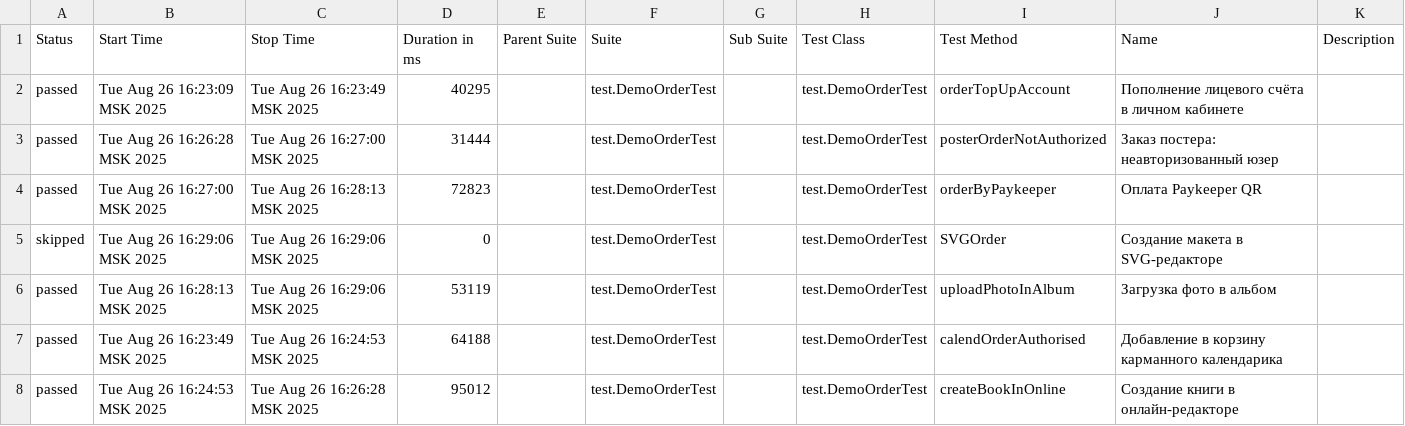
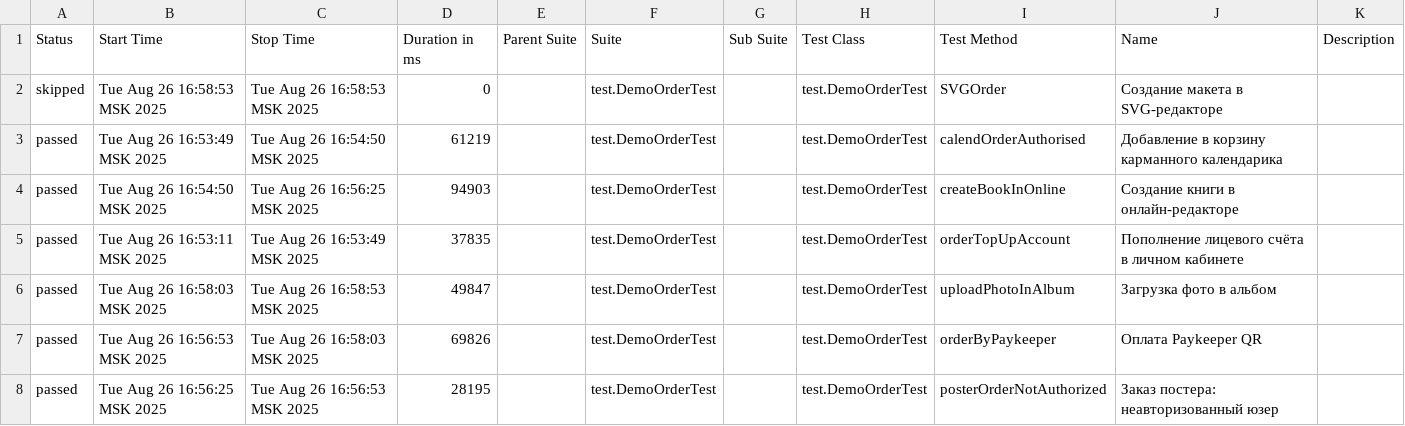
Before and after one commit to polinam-netprint/allure-reports-for-web, a CSV file: web-master/data/suites.csv, drawn as a sheet.

Commit message:
Update report for master

```diff
--- a/web-master/data/suites.csv
+++ b/web-master/data/suites.csv
@@ -1,8 +1,8 @@
 "Status","Start Time","Stop Time","Duration in ms","Parent Suite","Suite","Sub Suite","Test Class","Test Method","Name","Description"
-"passed","Tue Aug 26 16:23:09 MSK 2025","Tue Aug 26 16:23:49 MSK 2025","40295","","test.DemoOrderTest","","test.DemoOrderTest","orderTopUpAccount","Пополнение лицевого счёта в личном кабинете",""
-"passed","Tue Aug 26 16:26:28 MSK 2025","Tue Aug 26 16:27:00 MSK 2025","31444","","test.DemoOrderTest","","test.DemoOrderTest","posterOrderNotAuthorized","Заказ постера: неавторизованный юзер",""
-"passed","Tue Aug 26 16:27:00 MSK 2025","Tue Aug 26 16:28:13 MSK 2025","72823","","test.DemoOrderTest","","test.DemoOrderTest","orderByPaykeeper","Оплата Paykeeper QR",""
-"skipped","Tue Aug 26 16:29:06 MSK 2025","Tue Aug 26 16:29:06 MSK 2025","0","","test.DemoOrderTest","","test.DemoOrderTest","SVGOrder","Создание макета в SVG-редакторе",""
-"passed","Tue Aug 26 16:28:13 MSK 2025","Tue Aug 26 16:29:06 MSK 2025","53119","","test.DemoOrderTest","","test.DemoOrderTest","uploadPhotoInAlbum","Загрузка фото в альбом",""
-"passed","Tue Aug 26 16:23:49 MSK 2025","Tue Aug 26 16:24:53 MSK 2025","64188","","test.DemoOrderTest","","test.DemoOrderTest","calendOrderAuthorised","Добавление в корзину карманного календарика",""
-"passed","Tue Aug 26 16:24:53 MSK 2025","Tue Aug 26 16:26:28 MSK 2025","95012","","test.DemoOrderTest","","test.DemoOrderTest","createBookInOnline","Создание книги в онлайн-редакторе",""
+"skipped","Tue Aug 26 16:58:53 MSK 2025","Tue Aug 26 16:58:53 MSK 2025","0","","test.DemoOrderTest","","test.DemoOrderTest","SVGOrder","Создание макета в SVG-редакторе",""
+"passed","Tue Aug 26 16:53:49 MSK 2025","Tue Aug 26 16:54:50 MSK 2025","61219","","test.DemoOrderTest","","test.DemoOrderTest","calendOrderAuthorised","Добавление в корзину карманного календарика",""
+"passed","Tue Aug 26 16:54:50 MSK 2025","Tue Aug 26 16:56:25 MSK 2025","94903","","test.DemoOrderTest","","test.DemoOrderTest","createBookInOnline","Создание книги в онлайн-редакторе",""
+"passed","Tue Aug 26 16:53:11 MSK 2025","Tue Aug 26 16:53:49 MSK 2025","37835","","test.DemoOrderTest","","test.DemoOrderTest","orderTopUpAccount","Пополнение лицевого счёта в личном кабинете",""
+"passed","Tue Aug 26 16:58:03 MSK 2025","Tue Aug 26 16:58:53 MSK 2025","49847","","test.DemoOrderTest","","test.DemoOrderTest","uploadPhotoInAlbum","Загрузка фото в альбом",""
+"passed","Tue Aug 26 16:56:53 MSK 2025","Tue Aug 26 16:58:03 MSK 2025","69826","","test.DemoOrderTest","","test.DemoOrderTest","orderByPaykeeper","Оплата Paykeeper QR",""
+"passed","Tue Aug 26 16:56:25 MSK 2025","Tue Aug 26 16:56:53 MSK 2025","28195","","test.DemoOrderTest","","test.DemoOrderTest","posterOrderNotAuthorized","Заказ постера: неавторизованный юзер",""
```
Also changed, not shown: 20 other files.
